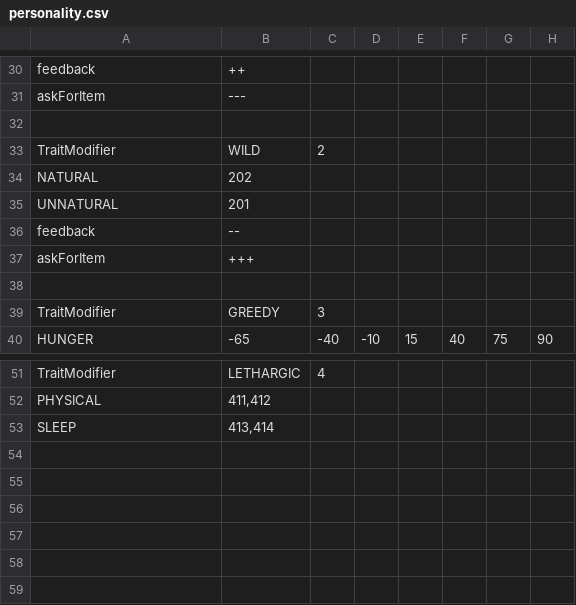
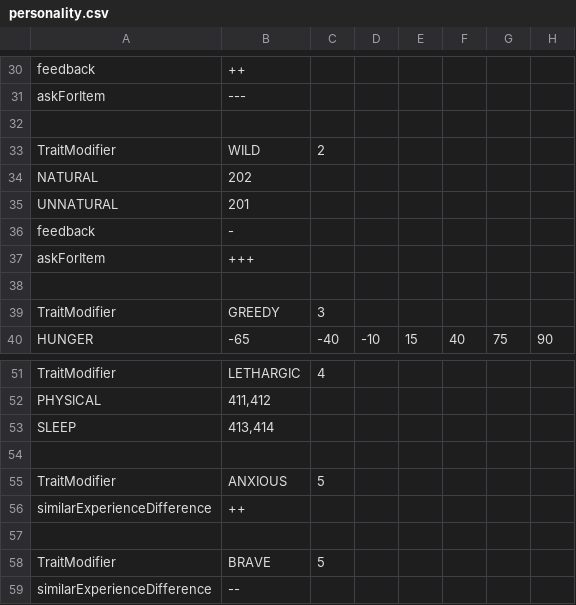
Before and after one commit to kalina-l/ALIVE-Game, a CSV file: Assets/Resources/Data/personality.csv, drawn as a sheet; only a part is shown, gaps mark what is left out.

Commit message:
added anxious/brave as traits

```diff
--- a/Assets/Resources/Data/personality.csv
+++ b/Assets/Resources/Data/personality.csv
@@ -35,3 +35,3 @@ NATURAL;202;;;;;;
 UNNATURAL;201;;;;;;
-feedback;--;;;;;;
+feedback;-;;;;;;
 askForItem;+++;;;;;;
@@ -53 +53,7 @@ PHYSICAL;411,412;;;;;;
 SLEEP;413,414;;;;;;
+;;;;;;;
+TraitModifier;ANXIOUS;5;;;;;
+similarExperienceDifference;++;;;;;;
+;;;;;;;
+TraitModifier;BRAVE;5;;;;;
+similarExperienceDifference;--;;;;;;
```
Also changed, not shown: 8 other files.
